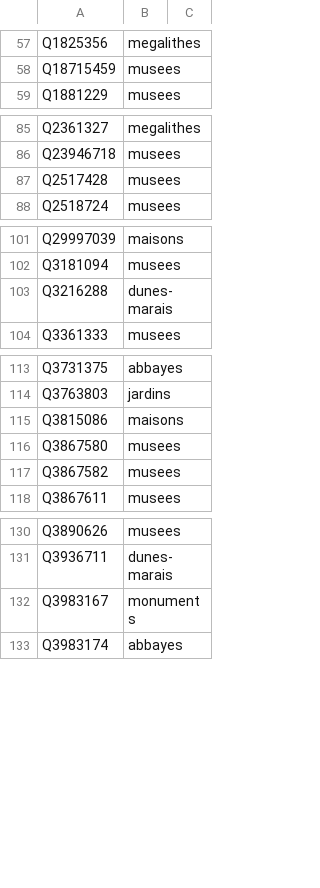
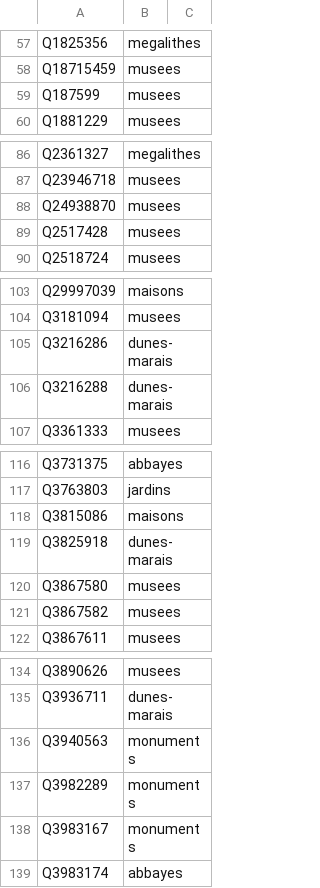
Before and after one commit to alexnr10/roam, a CSV file: pipeline/data/it/manual/themes.csv, drawn as a sheet; only a part is shown, gaps mark what is left out; the diff covers the shown part only.

```diff
--- a/pipeline/data/it/manual/themes.csv
+++ b/pipeline/data/it/manual/themes.csv
@@ -58,2 +58,3 @@ Q1825356,megalithes,
 Q18715459,musees,
+Q187599,musees,
 Q1881229,musees,
@@ -86,2 +87,3 @@ Q2361327,megalithes,
 Q23946718,musees,
+Q24938870,musees,
 Q2517428,musees,
@@ -102,2 +104,3 @@ Q29997039,maisons,
 Q3181094,musees,
+Q3216286,dunes-marais,
 Q3216288,dunes-marais,
@@ -115,2 +118,3 @@ Q3763803,jardins,
 Q3815086,maisons,
+Q3825918,dunes-marais,
 Q3867580,musees,
@@ -131,2 +135,4 @@ Q3890626,musees,
 Q3936711,dunes-marais,
+Q3940563,monuments,
+Q3982289,monuments,
 Q3983167,monuments,
```
Also changed, not shown: 1 added row elsewhere in this file, pipeline/data/it/manual/decisions.csv, pipeline/data/it/manual/tiers.csv, 2 other files.
